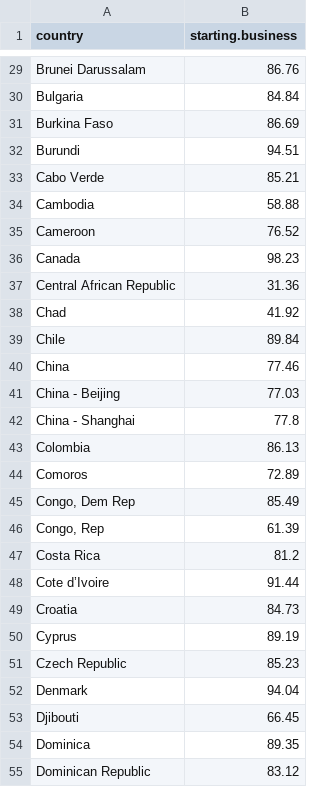
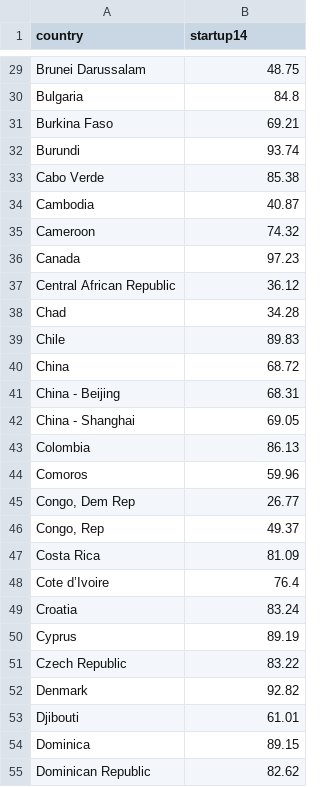
Before and after one commit to hthaivu/PS2, a CSV file: starting_a_business_DTF.csv, drawn as a sheet; only a part is shown, gaps mark what is left out; the diff covers the shown part only; the diff names each change by its address in the sheet, - before the commit and + after, or states it on an @@ line.

```diff
--- a/starting_a_business_DTF.csv
+++ b/starting_a_business_DTF.csv
-B1: starting.business
+B1: startup14
-B29 (startup14): 86.76
+B29 (startup14): 48.75
-B30 (startup14): 84.84
+B30 (startup14): 84.8
-B31 (startup14): 86.69
+B31 (startup14): 69.21
-B32 (startup14): 94.51
+B32 (startup14): 93.74
-B33 (startup14): 85.21
+B33 (startup14): 85.38
-B34 (startup14): 58.88
+B34 (startup14): 40.87
-B35 (startup14): 76.52
+B35 (startup14): 74.32
-B36 (startup14): 98.23
+B36 (startup14): 97.23
-B37 (startup14): 31.36
+B37 (startup14): 36.12
-B38 (startup14): 41.92
+B38 (startup14): 34.28
-B39 (startup14): 89.84
+B39 (startup14): 89.83
-B40 (startup14): 77.46
+B40 (startup14): 68.72
-B41 (startup14): 77.03
+B41 (startup14): 68.31
-B42 (startup14): 77.8
+B42 (startup14): 69.05
-B44 (startup14): 72.89
+B44 (startup14): 59.96
-B45 (startup14): 85.49
+B45 (startup14): 26.77
-B46 (startup14): 61.39
+B46 (startup14): 49.37
-B47 (startup14): 81.2
+B47 (startup14): 81.09
-B48 (startup14): 91.44
+B48 (startup14): 76.4
-B49 (startup14): 84.73
+B49 (startup14): 83.24
-B51 (startup14): 85.23
+B51 (startup14): 83.22
-B52 (startup14): 94.04
+B52 (startup14): 92.82
-B53 (startup14): 66.45
+B53 (startup14): 61.01
-B54 (startup14): 89.35
+B54 (startup14): 89.15
-B55 (startup14): 83.12
+B55 (startup14): 82.62
```
Also changed, not shown: 142 edited cells elsewhere in this file, enforcing_contracts_DTF.csv, gdp_capita.csv, 6 other files.
